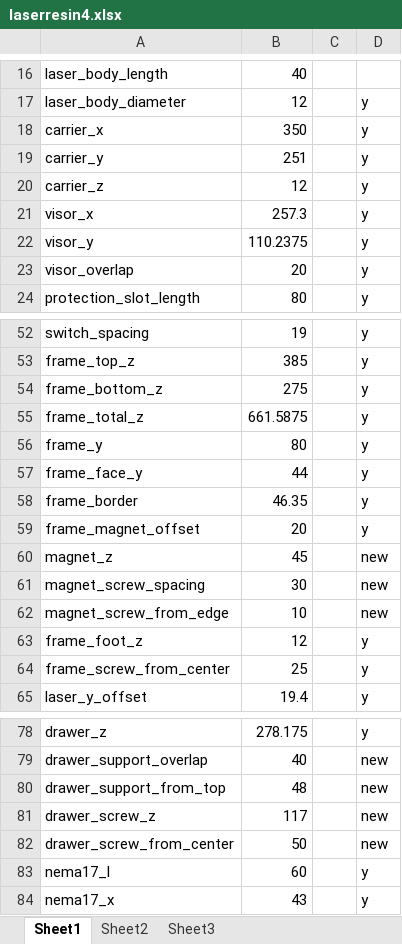
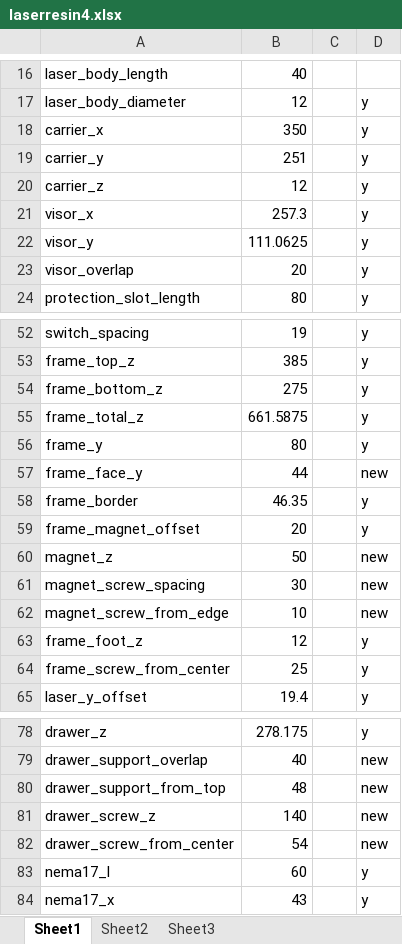
Before and after one commit to cruiser0002/laserresin4, an Excel workbook: laserresin4.xlsx, sheet Sheet1, drawn as a sheet; only a part is shown, gaps mark what is left out; values as stored, in another font and other column widths than the file's, no borders; the diff names each change by its address in the sheet, - before the commit and + after, or states it on an @@ line.

```diff
--- a/laserresin4.xlsx (sheet Sheet1)
+++ b/laserresin4.xlsx (sheet Sheet1)
-B22: 110.2375
+B22: 111.0625
-D57: y
+D57: new
-B60: 45
+B60: 50
-B81: 117
+B81: 140
-B82: 50
+B82: 54
```
Also changed, not shown: 58 other files.
